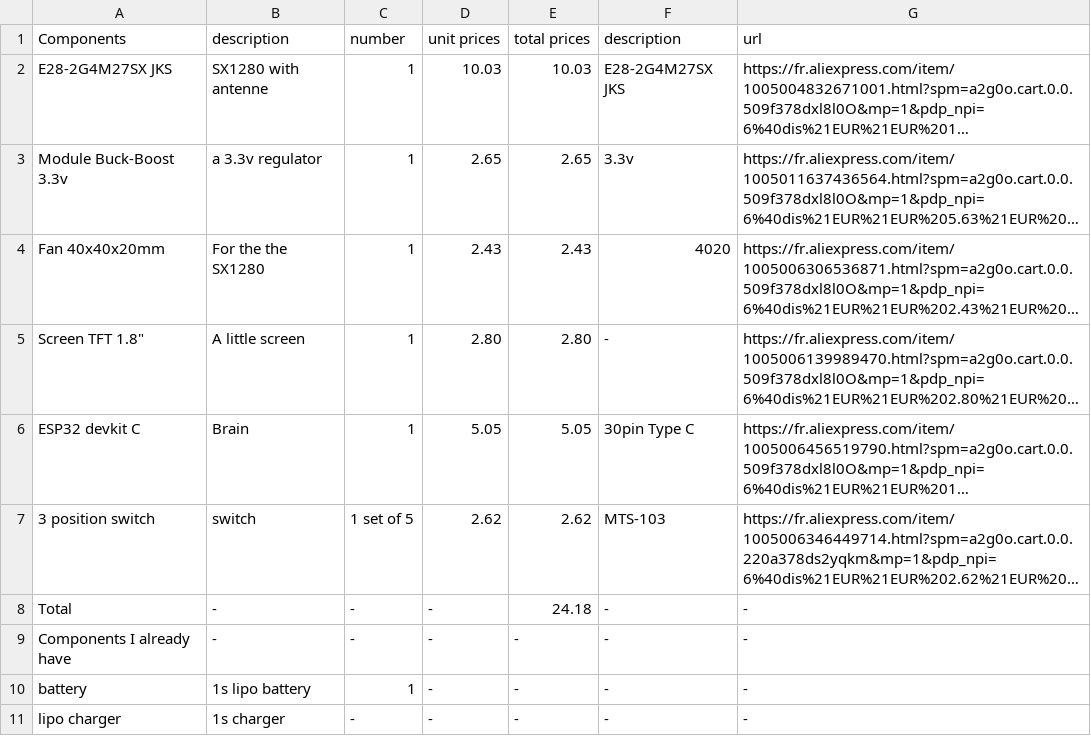
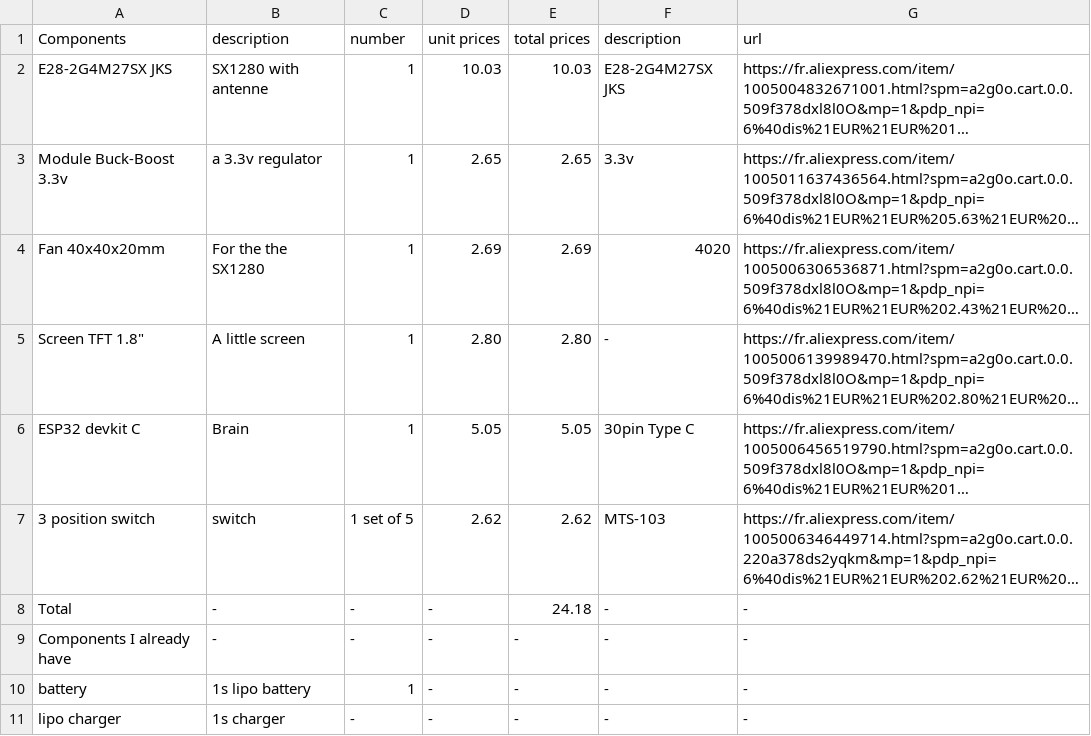
Before and after one commit to 417ludo/ElrsTrabsmitter, a CSV file: BOMelrs.csv, drawn as a sheet; long unchanged cells end in …; the diff names each change by its address in the sheet, - before the commit and + after, or states it on an @@ line.

Commit message:
Update BOMelrs.csv

```diff
--- a/BOMelrs.csv
+++ b/BOMelrs.csv
-D4 (unit prices): 2.43
+D4 (unit prices): 2.69
-E4 (total prices): 2.43
+E4 (total prices): 2.69
```
